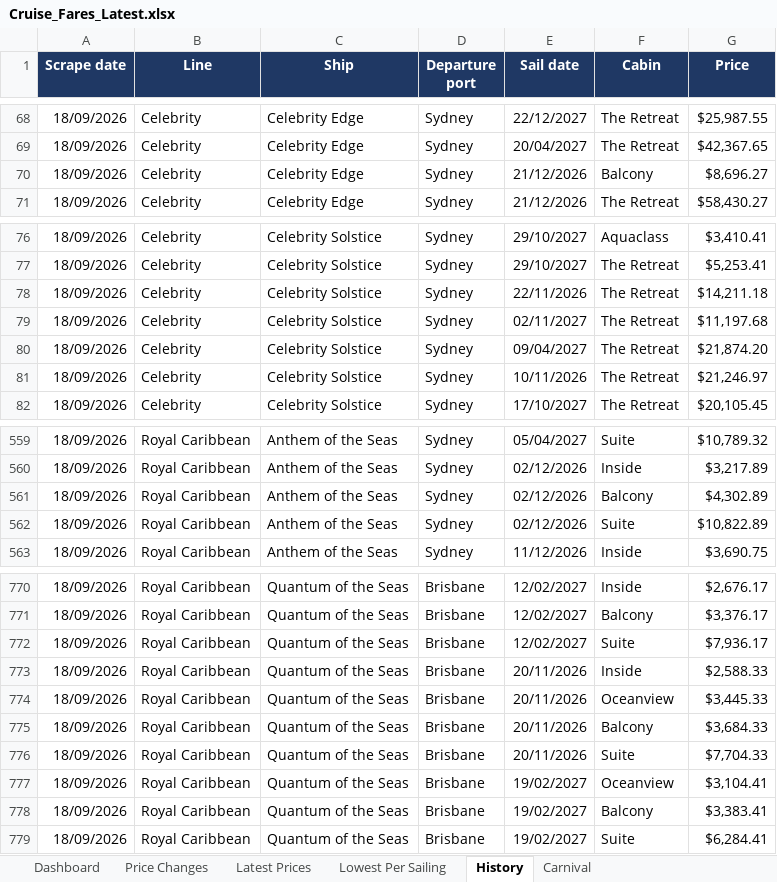
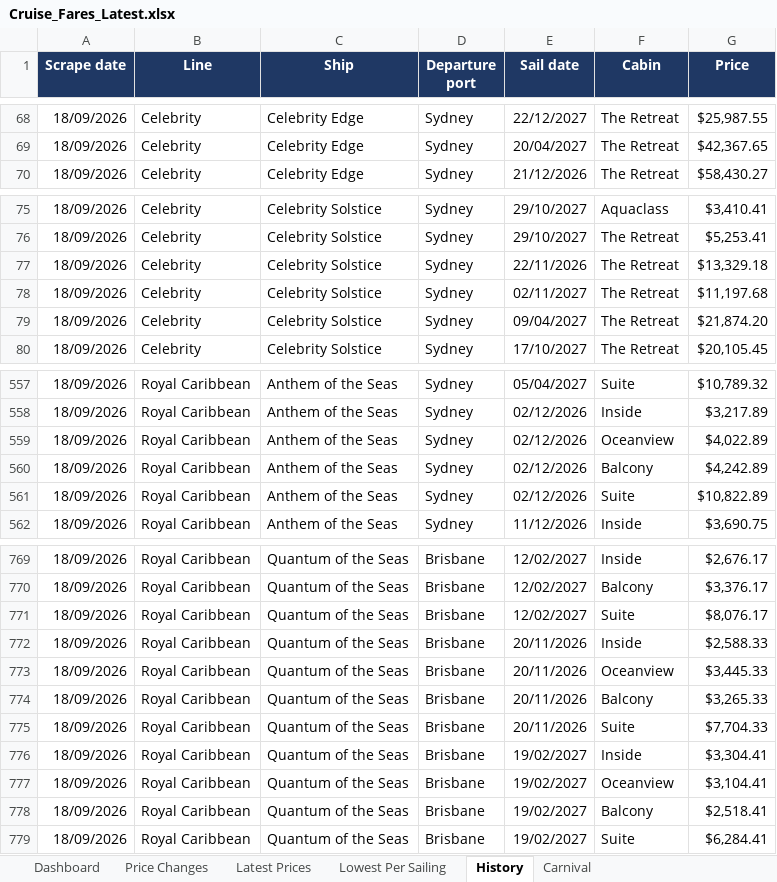
Before and after one commit to dj196612/CruiseFinder, an Excel workbook: Cruise_Fares_Latest.xlsx, sheet History, drawn as a sheet; only a part is shown, gaps mark what is left out; values as stored, in another font and other column widths than the file's, no borders; removed rows and columns are numbered as before the commit, all else as after; the diff covers the shown part only; the diff names each change by its address in the sheet, - before the commit and + after, or states it on an @@ line.

```diff
--- a/Cruise_Fares_Latest.xlsx (sheet History)
+++ b/Cruise_Fares_Latest.xlsx (sheet History)
-row 70: 18/09/2026 | Celebrity | Celebrity Edge | Sydney | 21/12/2026 | Balcony | $8,696.27
-G77 (Price): $14,211.18
+G77 (Price): $13,329.18
-row 81: 18/09/2026 | Celebrity | Celebrity Solstice | Sydney | 10/11/2026 | The Retreat | $21,246.97
+row 559: 18/09/2026 | Royal Caribbean | Anthem of the Seas | Sydney | 02/12/2026 | Oceanview | $4,022.89
-G560 (Price): $4,302.89
+G560 (Price): $4,242.89
-G771 (Price): $7,936.17
+G771 (Price): $8,076.17
-G774 (Price): $3,684.33
+G774 (Price): $3,265.33
+row 776: 18/09/2026 | Royal Caribbean | Quantum of the Seas | Brisbane | 19/02/2027 | Inside | $3,304.41
-G778 (Price): $3,383.41
+G778 (Price): $2,518.41
```
Also changed, not shown: 2 moved rows and 36 edited cells elsewhere in this sheet, sheet Latest Prices, sheet Price Changes, sheet Lowest Per Sailing, sheet Carnival, sheet Dashboard, 2 other files.
